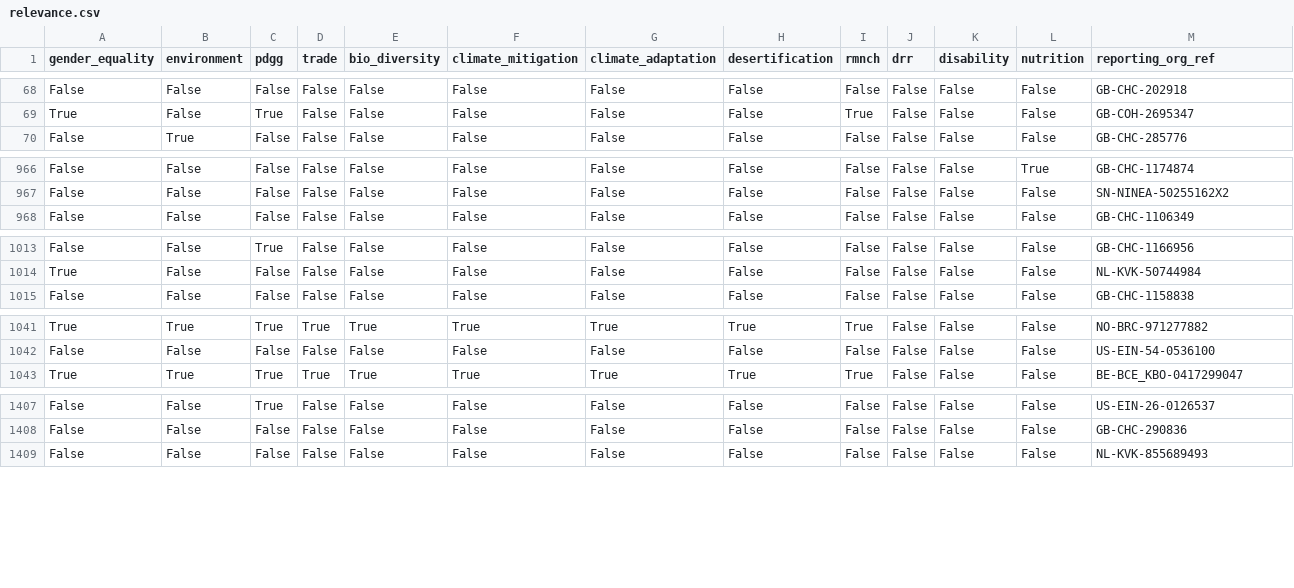
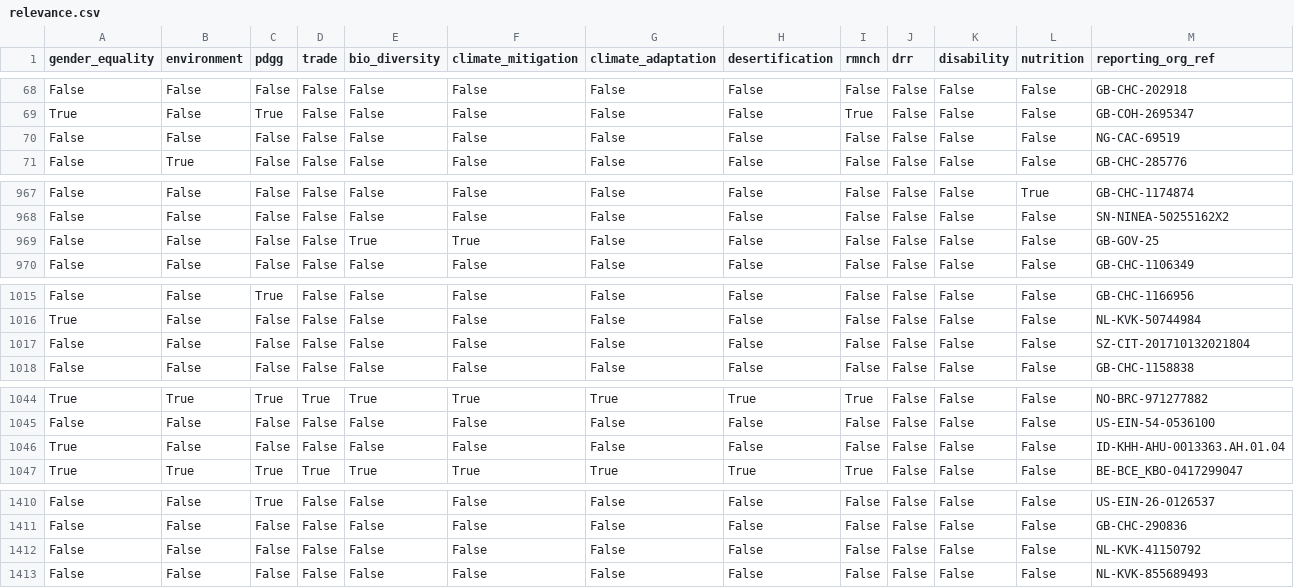
Before and after one commit to akmiller01/iati-policy-marker-hf-dataset, a CSV file: relevance.csv, drawn as a sheet; only a part is shown, gaps mark what is left out; the diff names each change by its address in the sheet, - before the commit and + after, or states it on an @@ line.

Commit message:
Update relevance

```diff
--- a/relevance.csv
+++ b/relevance.csv
+row 70: False | False | False | False | False | False | False | False | False | False | False | False | NG-CAC-69519
+row 969: False | False | False | False | True | True | False | False | False | False | False | False | GB-GOV-25
+row 1017: False | False | False | False | False | False | False | False | False | False | False | False | SZ-CIT-201710132021804
@@ row 1398 moved to row 1046: True @@
+row 1412: False | False | False | False | False | False | False | False | False | False | False | False | NL-KVK-41150792
```
